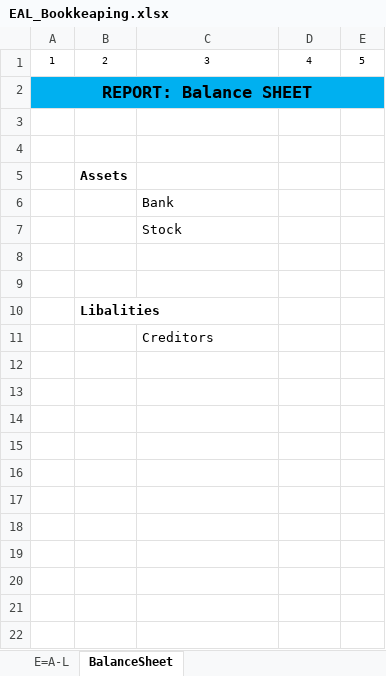
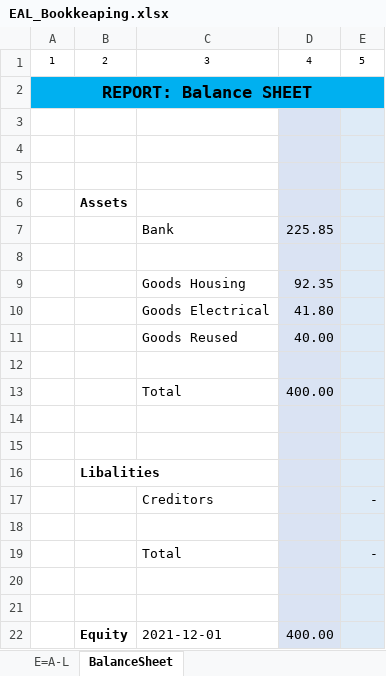
Before and after one commit to pestami/ArchadeCabinetProject, an Excel workbook: Project_OLI_2/EAL_Bookkeaping.xlsx, sheet BalanceSheet, drawn as a sheet; values as stored, in another font and other column widths than the file's, no borders; addresses are those after the commit; the diff names each change by its address in the sheet, - before the commit and + after, or states it on an @@ line.

```diff
--- a/Project_OLI_2/EAL_Bookkeaping.xlsx (sheet BalanceSheet)
+++ b/Project_OLI_2/EAL_Bookkeaping.xlsx (sheet BalanceSheet)
-D3:D4 fill: none
+D3:D4 fill: #DAE3F3
-E3:E4 fill: none
+E3:E4 fill: #DEEBF7
+row 5: (empty)
-D6 fill: none
+D6 fill: #DAE3F3
-E6 fill: none
+E6 fill: #DEEBF7
+row 7:  |  | Bank | 225.85
-C8: Bank
+C8: (empty)
-D8 fill: none
+D8 fill: #DAE3F3
-E8 fill: none
+E8 fill: #DEEBF7
+row 9:  |  | Goods Housing | 92.35
+row 10:  |  | Goods Electrical | 41.80
+row 11:  |  | Goods Reused | 40.00
-C12: Stock
+C12: (empty)
-D12 fill: none
+D12 fill: #DAE3F3
-E12 fill: none
+E12 fill: #DEEBF7
+row 13:  |  | Total | 400.00
-D14:D16 fill: none
+D14:D16 fill: #DAE3F3
-E14:E16 fill: none
+E14:E16 fill: #DEEBF7
+row 17:  |  | Creditors |  | -
-C18: Creditors
+C18: (empty)
-D18 fill: none
+D18 fill: #DAE3F3
-E18 fill: none
+E18 fill: #DEEBF7
+row 19:  |  | Total |  | -
+row 20: (empty)
+row 21: (empty)
+row 22:  | Equity | 2021-12-01 | 400.00
```
Also changed, not shown: sheet E=A-L, formulas that keep their value, 2 other files.
